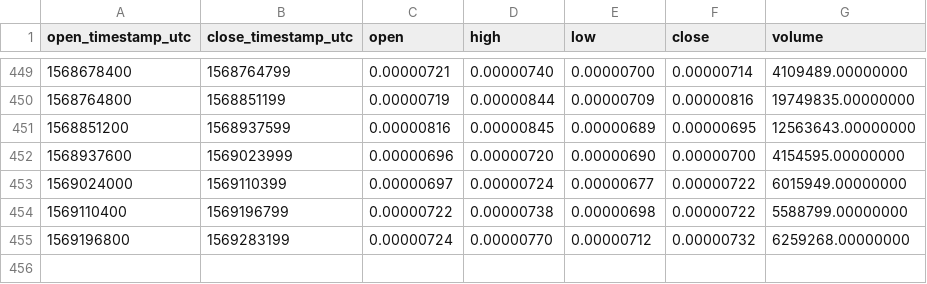
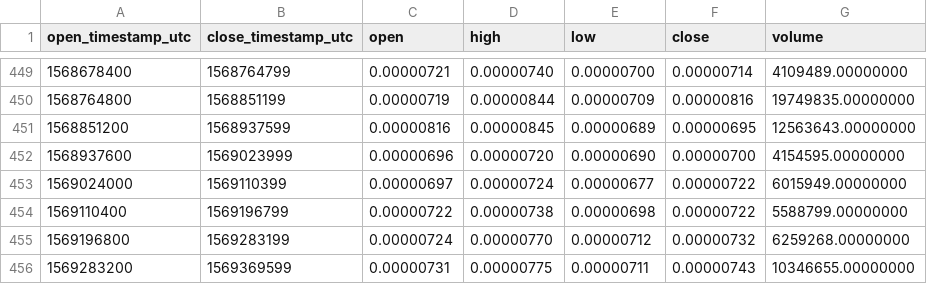
Before and after one commit to cryptobigbro/binance-KEYETH, a CSV file: binance-KEYETH-1d.csv, drawn as a sheet; only a part is shown, gaps mark what is left out; the diff names each change by its address in the sheet, - before the commit and + after, or states it on an @@ line.

```diff
--- a/binance-KEYETH-1d.csv
+++ b/binance-KEYETH-1d.csv
+row 456: 1569283200 | 1569369599 | 0.00000731 | 0.00000775 | 0.00000711 | 0.00000743 | 10346655.00000000
```
Also changed, not shown: binance-KEYETH-1h.csv.
